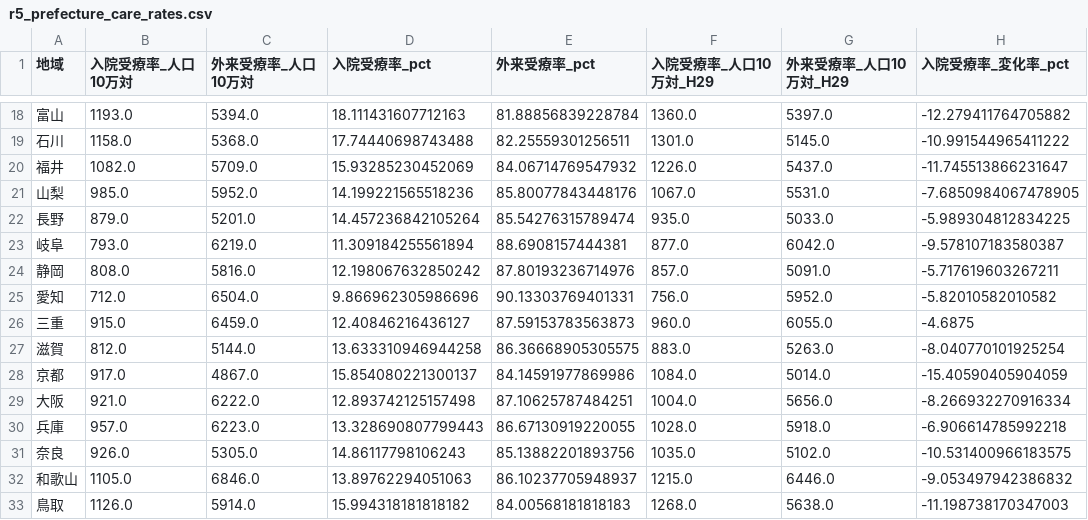
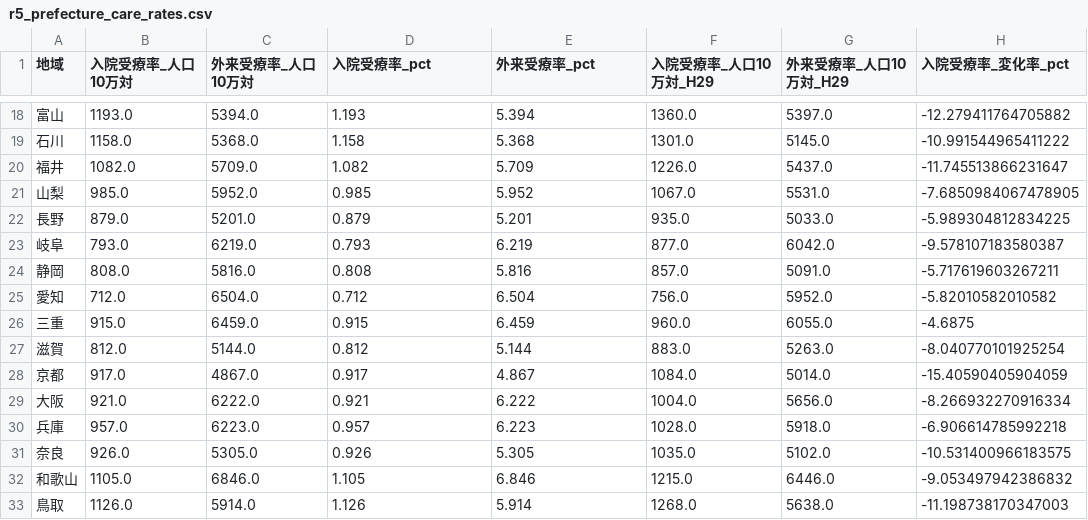
Before and after one commit to kaede-fujita/first-repository, a CSV file: project/monet/r5_prefecture_care_rates.csv, drawn as a sheet; only a part is shown, gaps mark what is left out; the diff covers the shown part only; the diff names each change by its address in the sheet, - before the commit and + after, or states it on an @@ line.

```diff
--- a/project/monet/r5_prefecture_care_rates.csv
+++ b/project/monet/r5_prefecture_care_rates.csv
-D18 (入院受療率_pct): 18.111431607712163
+D18 (入院受療率_pct): 1.193
-E18 (外来受療率_pct): 81.88856839228784
+E18 (外来受療率_pct): 5.394
-D19 (入院受療率_pct): 17.74440698743488
+D19 (入院受療率_pct): 1.158
-E19 (外来受療率_pct): 82.25559301256511
+E19 (外来受療率_pct): 5.368
-D20 (入院受療率_pct): 15.93285230452069
+D20 (入院受療率_pct): 1.082
-E20 (外来受療率_pct): 84.06714769547932
+E20 (外来受療率_pct): 5.709
-D21 (入院受療率_pct): 14.199221565518236
+D21 (入院受療率_pct): 0.985
-E21 (外来受療率_pct): 85.80077843448176
+E21 (外来受療率_pct): 5.952
-D22 (入院受療率_pct): 14.457236842105264
+D22 (入院受療率_pct): 0.879
-E22 (外来受療率_pct): 85.54276315789474
+E22 (外来受療率_pct): 5.201
-D23 (入院受療率_pct): 11.309184255561894
+D23 (入院受療率_pct): 0.793
-E23 (外来受療率_pct): 88.6908157444381
+E23 (外来受療率_pct): 6.219
-D24 (入院受療率_pct): 12.198067632850242
+D24 (入院受療率_pct): 0.808
-E24 (外来受療率_pct): 87.80193236714976
+E24 (外来受療率_pct): 5.816
-D25 (入院受療率_pct): 9.866962305986696
+D25 (入院受療率_pct): 0.712
-E25 (外来受療率_pct): 90.13303769401331
+E25 (外来受療率_pct): 6.504
-D26 (入院受療率_pct): 12.40846216436127
+D26 (入院受療率_pct): 0.915
-E26 (外来受療率_pct): 87.59153783563873
+E26 (外来受療率_pct): 6.459
-D27 (入院受療率_pct): 13.633310946944258
+D27 (入院受療率_pct): 0.812
-E27 (外来受療率_pct): 86.36668905305575
+E27 (外来受療率_pct): 5.144
-D28 (入院受療率_pct): 15.854080221300137
+D28 (入院受療率_pct): 0.917
-E28 (外来受療率_pct): 84.14591977869986
+E28 (外来受療率_pct): 4.867
-D29 (入院受療率_pct): 12.893742125157498
+D29 (入院受療率_pct): 0.921
-E29 (外来受療率_pct): 87.10625787484251
+E29 (外来受療率_pct): 6.222
-D30 (入院受療率_pct): 13.328690807799443
+D30 (入院受療率_pct): 0.957
-E30 (外来受療率_pct): 86.67130919220055
+E30 (外来受療率_pct): 6.223
-D31 (入院受療率_pct): 14.86117798106243
+D31 (入院受療率_pct): 0.926
-E31 (外来受療率_pct): 85.13882201893756
+E31 (外来受療率_pct): 5.305
-D32 (入院受療率_pct): 13.89762294051063
+D32 (入院受療率_pct): 1.105
-E32 (外来受療率_pct): 86.10237705948937
+E32 (外来受療率_pct): 6.846
-D33 (入院受療率_pct): 15.994318181818182
+D33 (入院受療率_pct): 1.126
-E33 (外来受療率_pct): 84.00568181818183
+E33 (外来受療率_pct): 5.914
```
Also changed, not shown: 64 edited cells elsewhere in this file, project/monet/r5_outpatient_emergency_by_area.csv, 2 other files.
